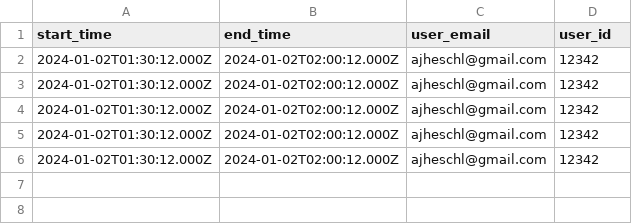
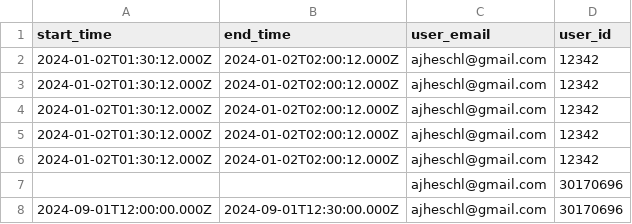
Before and after one commit to aheschl1/ResourceScheduler, a CSV file: backend/temp_sus_database/organization_uofc/v100_resources_expended.csv, drawn as a sheet.

Commit message:
some data expressions updated

```diff
--- a/backend/temp_sus_database/organization_uofc/v100_resources_expended.csv
+++ b/backend/temp_sus_database/organization_uofc/v100_resources_expended.csv
@@ -6 +6,3 @@ start_time,end_time,user_email,user_id
 2024-01-02T01:30:12.000Z,2024-01-02T02:00:12.000Z,ajheschl@gmail.com,12342
+,,ajheschl@gmail.com,30170696
+2024-09-01T12:00:00.000Z,2024-09-01T12:30:00.000Z,ajheschl@gmail.com,30170696
```
Also changed, not shown: 15 other files.
